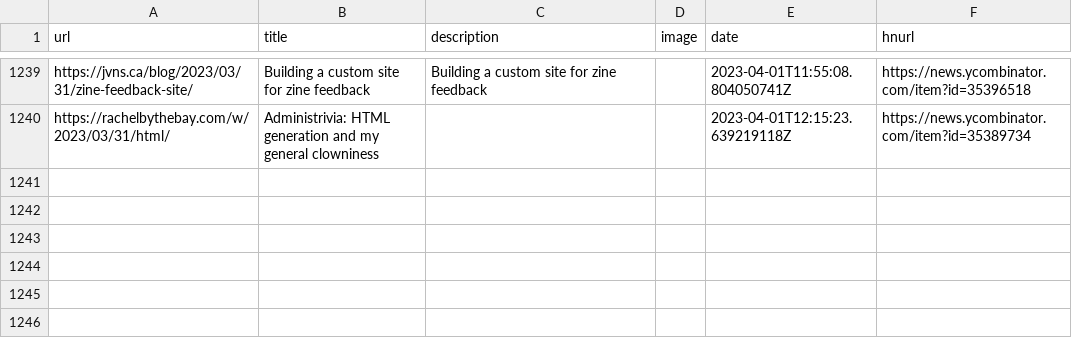
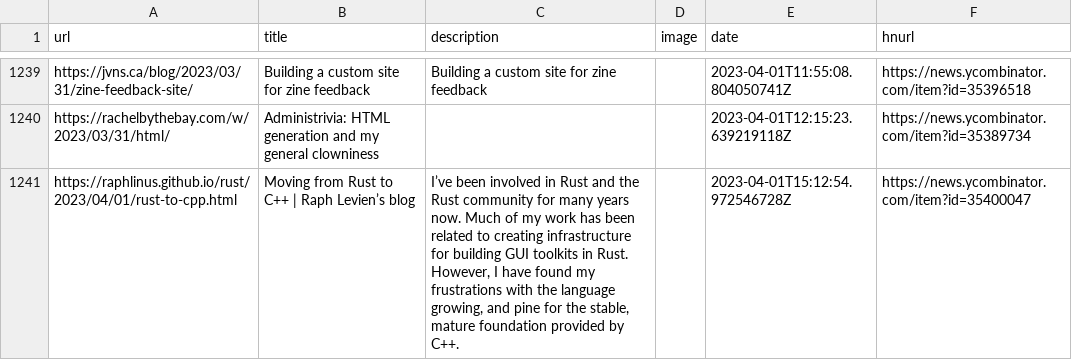
Before and after one commit to codemicro/readingList, a CSV file: readingList.csv, drawn as a sheet; only a part is shown, gaps mark what is left out; the diff names each change by its address in the sheet, - before the commit and + after, or states it on an @@ line.

Commit message:
Automated reading list update on Sat Apr  1 15:12:55 UTC 2023

```diff
--- a/readingList.csv
+++ b/readingList.csv
+row 1241: https://raphlinus.github.io/rust/2023/04/01/rust-to-cpp.html | Moving from Rust to C++ | Raph Levien’s blog | I’ve been involved in Rust and the Rust community for many years now. Much of my work has been related to creating infrastructure for building GUI toolkits in Rust. However, I have found my frustrations with the language growing, and pine for the stable, mature foundation provided by C++. |  | 2023-04-01T15:12:54.972546728Z | https://news.ycombinator.com/item?id=35400047
```
